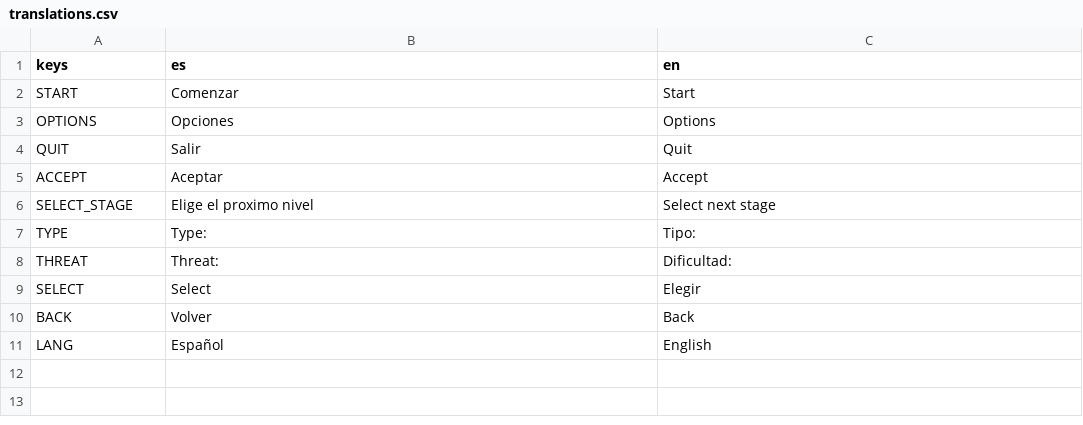
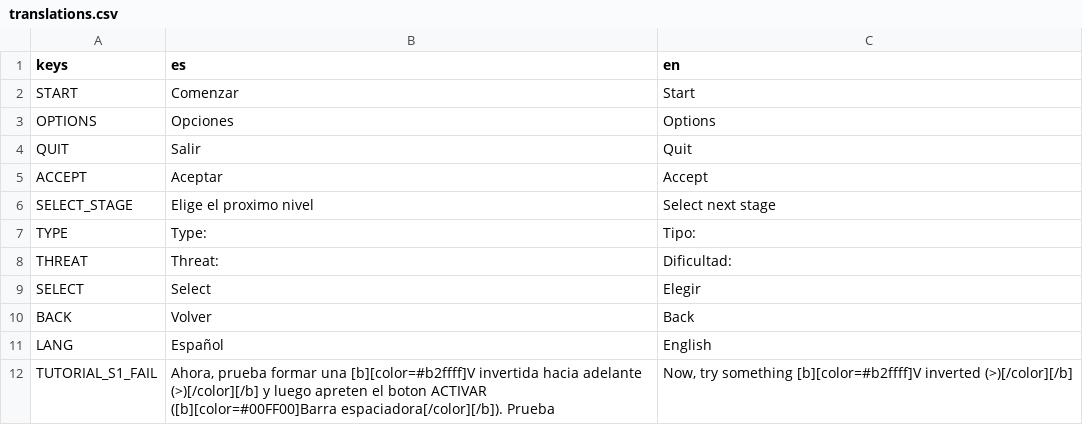
Before and after one commit to Extor3D/DestinysClan, a CSV file: SpaceshipHarem/Localization/translations.csv, drawn as a sheet; the diff names each change by its address in the sheet, - before the commit and + after, or states it on an @@ line.

```diff
--- a/SpaceshipHarem/Localization/translations.csv
+++ b/SpaceshipHarem/Localization/translations.csv
+row 12: TUTORIAL_S1_FAIL | Ahora, prueba formar una [b][color=#b2ffff]V invertida hacia adelante (>)[/color][/b] y luego apreten el boton ACTIVAR ([b][color=#00FF00]Barra espaciadora[/color][/b]). Prueba | Now, try something [b][color=#b2ffff]V inverted (>)[/color][/b]
```
Also changed, not shown: 18 other files.
